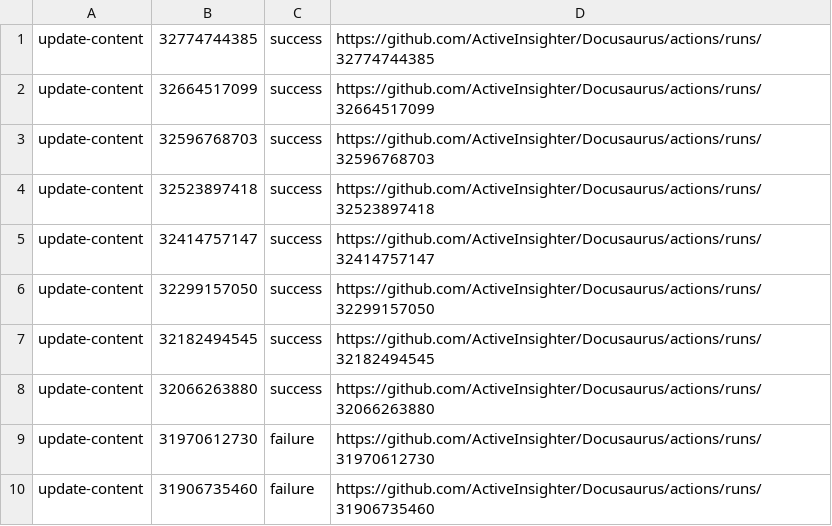
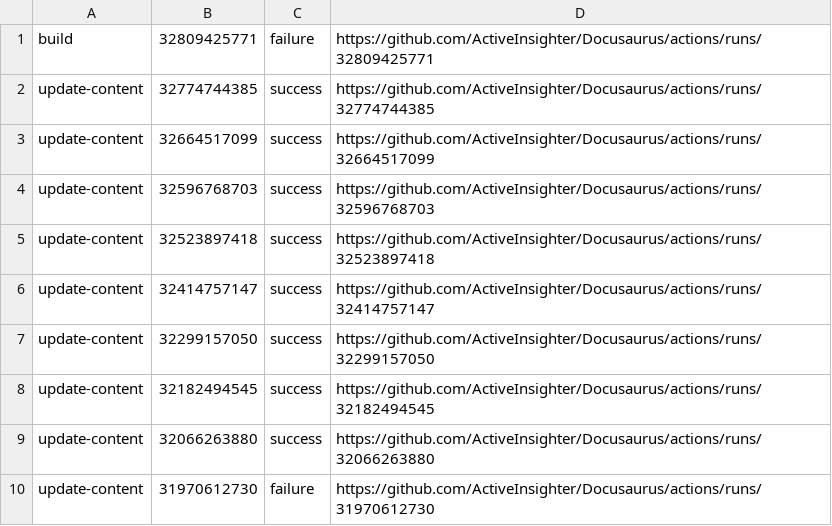
Before and after one commit to ActiveInsighter/Docusaurus, a TSV file: .github/workflow-runs/recent-runs.tsv, drawn as a sheet.

```diff
--- a/.github/workflow-runs/recent-runs.tsv
+++ b/.github/workflow-runs/recent-runs.tsv
@@ -1 +1,2 @@
+build	32809425771	failure	https://github.com/ActiveInsighter/Docusaurus/actions/runs/32809425771
 update-content	32774744385	success	https://github.com/ActiveInsighter/Docusaurus/actions/runs/32774744385
@@ -9,2 +10 @@ update-content	32066263880	success	https://github.com/ActiveInsighter/Docusaurus
 update-content	31970612730	failure	https://github.com/ActiveInsighter/Docusaurus/actions/runs/31970612730
-update-content	31906735460	failure	https://github.com/ActiveInsighter/Docusaurus/actions/runs/31906735460
```
Also changed, not shown: 16 other files.
